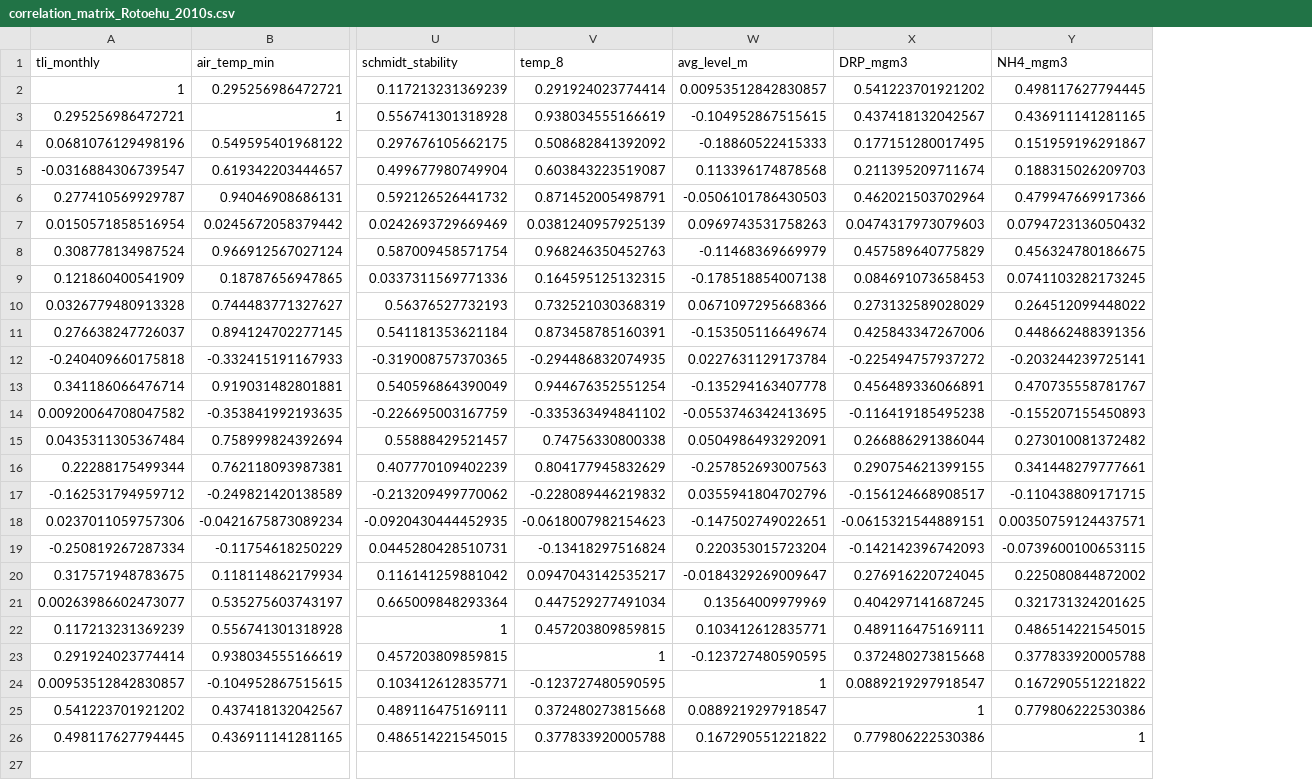
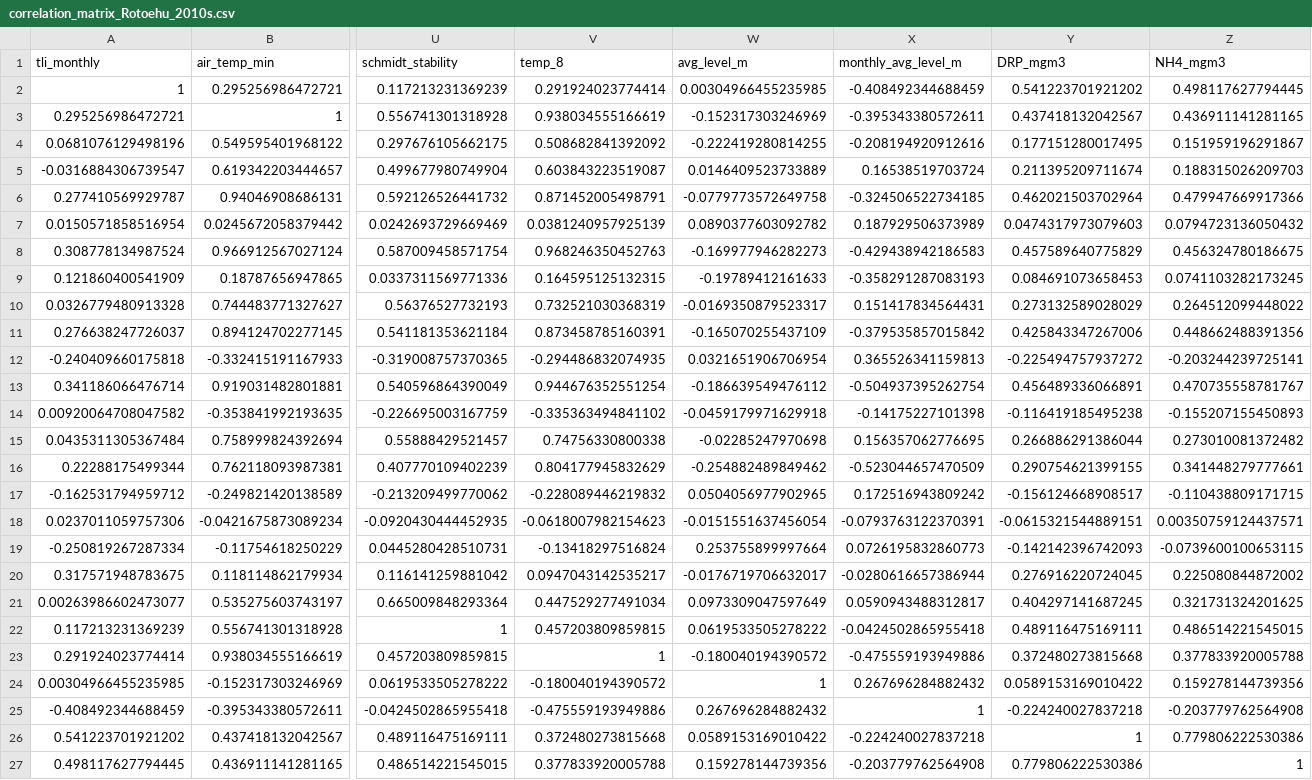
Before and after one commit to wwoelmer/BayOfPlenty, a CSV file: data/processed_data/90s_data/correlation_matrix_Rotoehu_2010s.csv, drawn as a sheet; only a part is shown, gaps mark what is left out; removed rows and columns are numbered as before the commit, all else as after; rows hold the shown columns only; the diff names each change by its address in the sheet, - before the commit and + after, or states it on an @@ line.

```diff
--- a/data/processed_data/90s_data/correlation_matrix_Rotoehu_2010s.csv
+++ b/data/processed_data/90s_data/correlation_matrix_Rotoehu_2010s.csv
+column X (monthly_avg_level_m), rows 2-23: -0.408492344688459 | -0.395343380572611 | -0.208194920912616 | 0.16538519703724 | -0.324506522734185 | 0.187929506373989 | -0.429438942186583 | -0.358291287083193 | 0.151417834564431 | -0.379535857015842 | 0.365526341159813 | -0.504937395262754 | -0.14175227101398 | 0.156357062776695 | -0.523044657470509 | 0.172516943809242 | -0.0793763122370391 | 0.0726195832860773 | -0.0280616657386944 | 0.0590943488312817 | -0.0424502865955418 | -0.475559193949886; rows 26-27: -0.224240027837218 | -0.203779762564908
-W2 (avg_level_m): 0.00953512842830857
+W2 (avg_level_m): 0.00304966455235985
-W3 (avg_level_m): -0.104952867515615
+W3 (avg_level_m): -0.152317303246969
-W4 (avg_level_m): -0.18860522415333
+W4 (avg_level_m): -0.222419280814255
-W5 (avg_level_m): 0.113396174878568
+W5 (avg_level_m): 0.0146409523733889
-W6 (avg_level_m): -0.0506101786430503
+W6 (avg_level_m): -0.0779773572649758
-W7 (avg_level_m): 0.0969743531758263
+W7 (avg_level_m): 0.0890377603092782
-W8 (avg_level_m): -0.11468369669979
+W8 (avg_level_m): -0.169977946282273
-W9 (avg_level_m): -0.178518854007138
+W9 (avg_level_m): -0.19789412161633
-W10 (avg_level_m): 0.0671097295668366
+W10 (avg_level_m): -0.0169350879523317
-W11 (avg_level_m): -0.153505116649674
+W11 (avg_level_m): -0.165070255437109
-W12 (avg_level_m): 0.0227631129173784
+W12 (avg_level_m): 0.0321651906706954
-W13 (avg_level_m): -0.135294163407778
+W13 (avg_level_m): -0.186639549476112
-W14 (avg_level_m): -0.0553746342413695
+W14 (avg_level_m): -0.0459179971629918
-W15 (avg_level_m): 0.0504986493292091
+W15 (avg_level_m): -0.02285247970698
-W16 (avg_level_m): -0.257852693007563
+W16 (avg_level_m): -0.254882489849462
-W17 (avg_level_m): 0.0355941804702796
+W17 (avg_level_m): 0.0504056977902965
-W18 (avg_level_m): -0.147502749022651
+W18 (avg_level_m): -0.0151551637456054
-W19 (avg_level_m): 0.220353015723204
+W19 (avg_level_m): 0.253755899997664
-W20 (avg_level_m): -0.0184329269009647
+W20 (avg_level_m): -0.0176719706632017
-W21 (avg_level_m): 0.13564009979969
+W21 (avg_level_m): 0.0973309047597649
-W22 (avg_level_m): 0.103412612835771
+W22 (avg_level_m): 0.0619533505278222
-W23 (avg_level_m): -0.123727480590595
+W23 (avg_level_m): -0.180040194390572
-row 24: 0.00953512842830857 | -0.104952867515615 | 0.103412612835771 | -0.123727480590595 | 1 | 0.0889219297918547 | 0.167290551221822
+row 24: 0.00304966455235985 | -0.152317303246969 | 0.0619533505278222 | -0.180040194390572 | 1 | 0.267696284882432 | 0.0589153169010422 | 0.159278144739356
+row 25: -0.408492344688459 | -0.395343380572611 | -0.0424502865955418 | -0.475559193949886 | 0.267696284882432 | 1 | -0.224240027837218 | -0.203779762564908
-W26 (avg_level_m): 0.0889219297918547
+W26 (avg_level_m): 0.0589153169010422
-W27 (avg_level_m): 0.167290551221822
+W27 (avg_level_m): 0.159278144739356
```
Also changed, not shown: data/processed_data/90s_data/correlation_matrix_Rotoehu_2000s.csv, data/processed_data/90s_data/correlation_matrix_Rotoehu_90s.csv, 3 other files.
